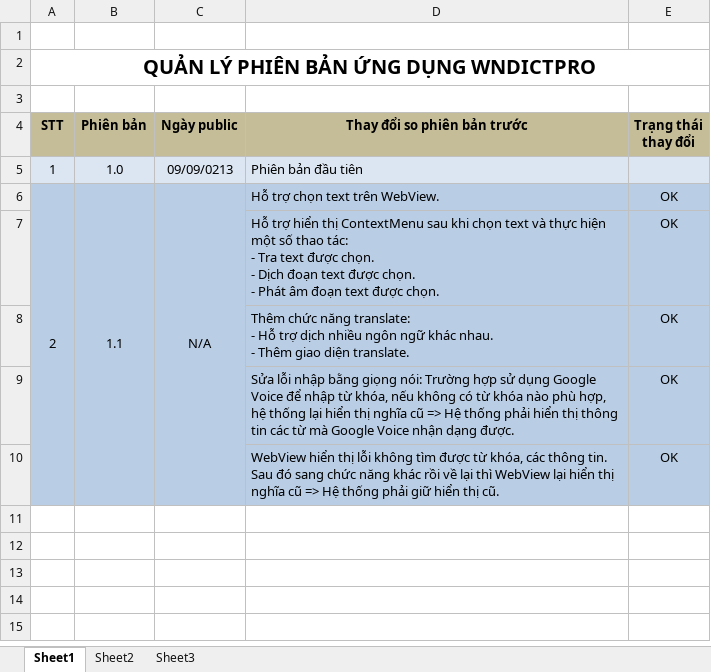
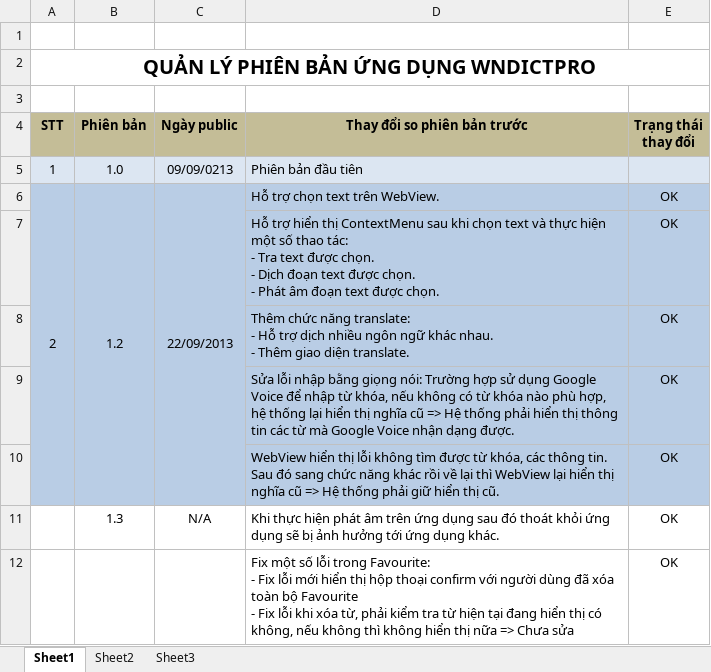
Before and after one commit to laptrinhbockchain/mobilesoftvn, an Excel workbook: wndictpro/version/WNDictPro_Version.xlsx, sheet Sheet1, drawn as a sheet; values as stored, in another font and other column widths than the file's, no borders; ↵ is a line break in a cell; the diff names each change by its address in the sheet, - before the commit and + after, or states it on an @@ line.

```diff
--- a/wndictpro/version/WNDictPro_Version.xlsx (sheet Sheet1)
+++ b/wndictpro/version/WNDictPro_Version.xlsx (sheet Sheet1)
-B6 (Phiên bản): 1.1
+B6 (Phiên bản): 1.2
-C6 (Ngày public): N/A
+C6 (Ngày public): 22/09/2013
+row 11:  | 1.3 | N/A | Khi thực hiện phát âm trên ứng dụng sau đó thoát khỏi ứng dụng sẽ bị ảnh hưởng tới ứng dụng khác. | OK
+row 12:  |  |  | Fix một số lỗi trong Favourite: ↵ - Fix lỗi mới hiển thị hộp thoại confirm với người dùng đã xóa toàn bộ Favourite ↵ - Fix lỗi khi xóa từ, phải kiểm tra từ hiện tại đang hiển thị có không, nếu không thì không hiển thị nữa => Chưa sửa | OK
```
Also changed, not shown: 3 other files.
